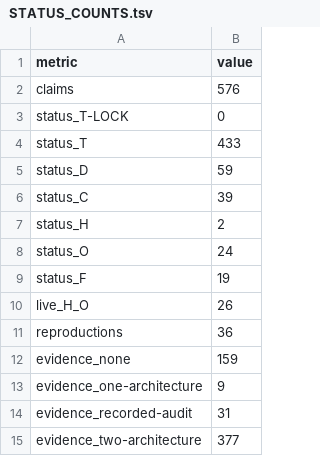
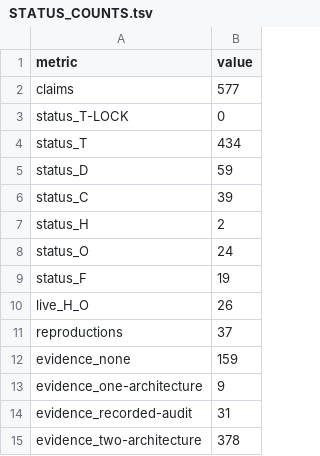
Before and after one commit to mathorn1973/twist-j, a TSV file: canon/STATUS_COUNTS.tsv, drawn as a sheet.

```diff
--- a/canon/STATUS_COUNTS.tsv
+++ b/canon/STATUS_COUNTS.tsv
@@ -1,5 +1,5 @@
 metric	value
-claims	576
+claims	577
 status_T-LOCK	0
-status_T	433
+status_T	434
 status_D	59
@@ -10,3 +10,3 @@ status_F	19
 live_H_O	26
-reproductions	36
+reproductions	37
 evidence_none	159
@@ -14,2 +14,2 @@ evidence_one-architecture	9
 evidence_recorded-audit	31
-evidence_two-architecture	377
+evidence_two-architecture	378
```
Also changed, not shown: 17 other files.
